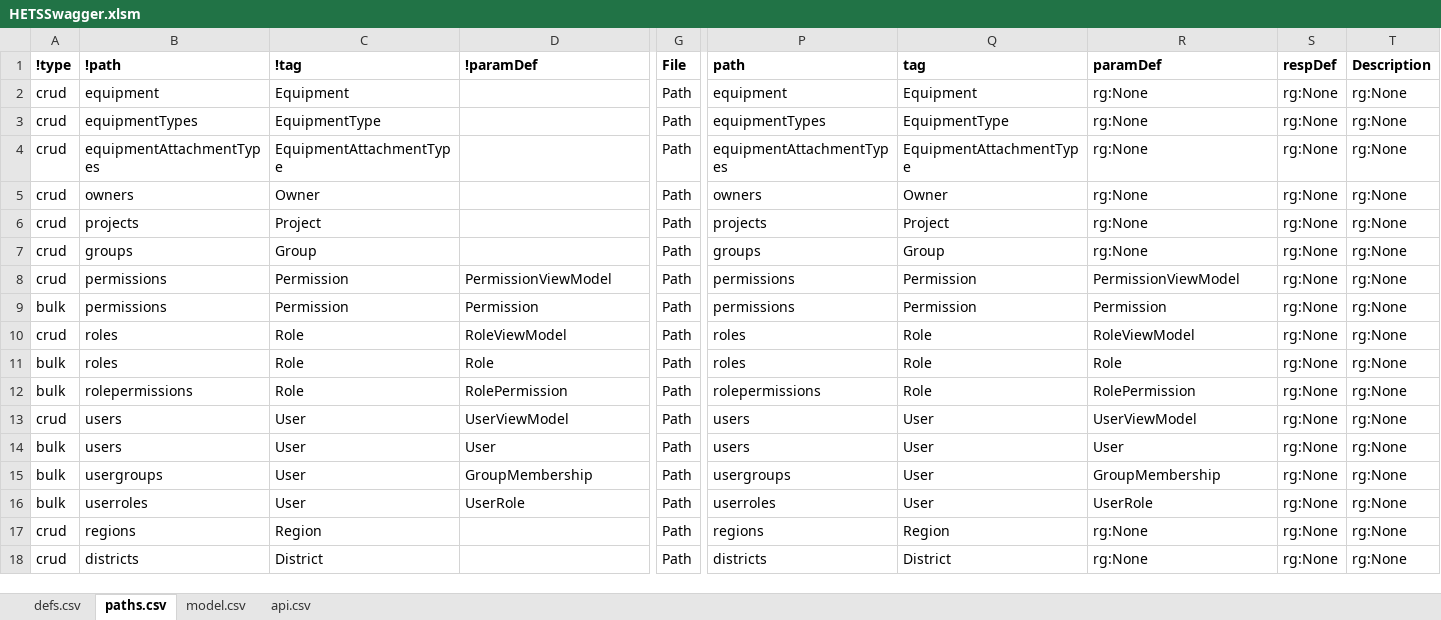
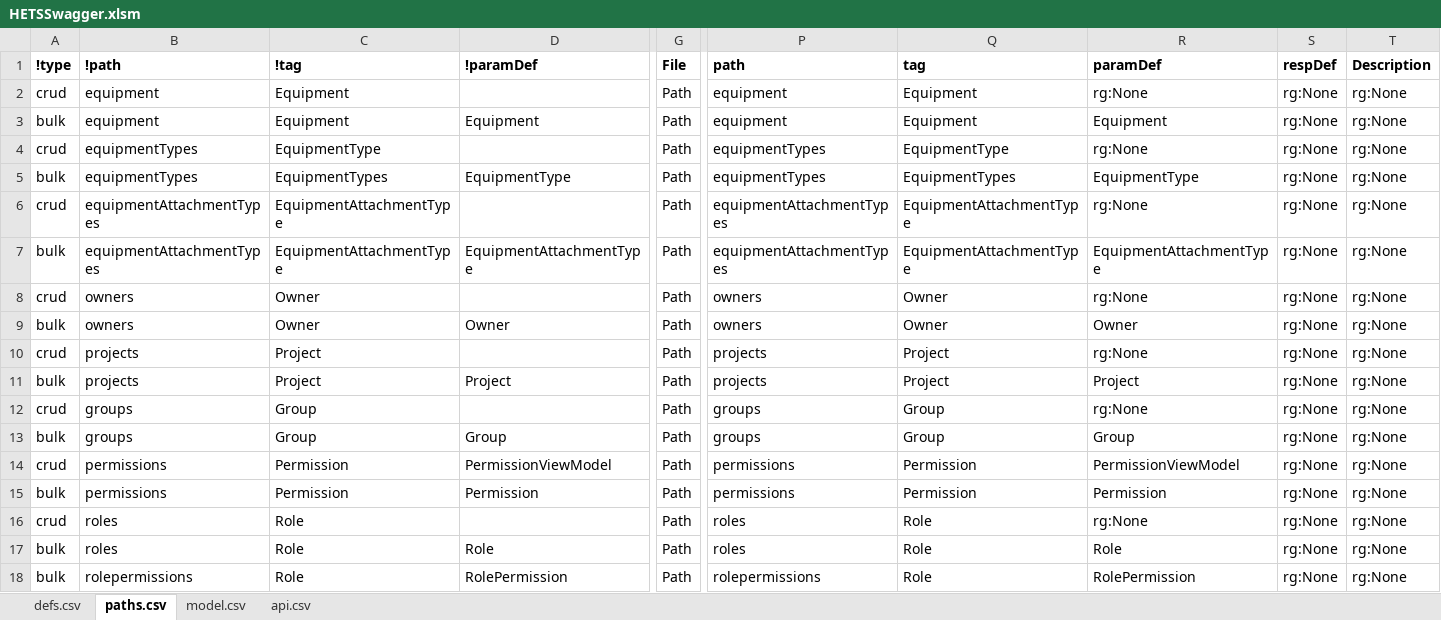
Before and after one commit to bcgov/hets, an Excel workbook: APISpec/in/HETSSwagger.xlsm, sheet paths.csv, drawn as a sheet; only a part is shown, gaps mark what is left out; the shorter side is filled out with more unchanged rows; values as stored, in another font and other column widths than the file's, no borders; table styles not drawn; addresses are those after the commit; rows hold the shown columns only; the diff covers the shown part only; the diff names each change by its address in the sheet, - before the commit and + after, or states it on an @@ line.

```diff
--- a/APISpec/in/HETSSwagger.xlsm (sheet paths.csv)
+++ b/APISpec/in/HETSSwagger.xlsm (sheet paths.csv)
+row 3: bulk | equipment | Equipment | Equipment | Path | equipment | Equipment | Equipment | rg:None | rg:None
+row 5: bulk | equipmentTypes | EquipmentTypes | EquipmentType | Path | equipmentTypes | EquipmentTypes | EquipmentType | rg:None | rg:None
+row 7: bulk | equipmentAttachmentTypes | EquipmentAttachmentType | EquipmentAttachmentType | Path | equipmentAttachmentTypes | EquipmentAttachmentType | EquipmentAttachmentType | rg:None | rg:None
+row 9: bulk | owners | Owner | Owner | Path | owners | Owner | Owner | rg:None | rg:None
+row 11: bulk | projects | Project | Project | Path | projects | Project | Project | rg:None | rg:None
+row 13: bulk | groups | Group | Group | Path | groups | Group | Group | rg:None | rg:None
-D16 (!paramDef): RoleViewModel
+D16 (!paramDef): (empty)
-R16 (paramDef): RoleViewModel
+R16 (paramDef): rg:None
```
Also changed, not shown: 5 added rows and 12 edited cells elsewhere in this sheet, sheet defs.csv, formulas that keep their value, 3 other files.
